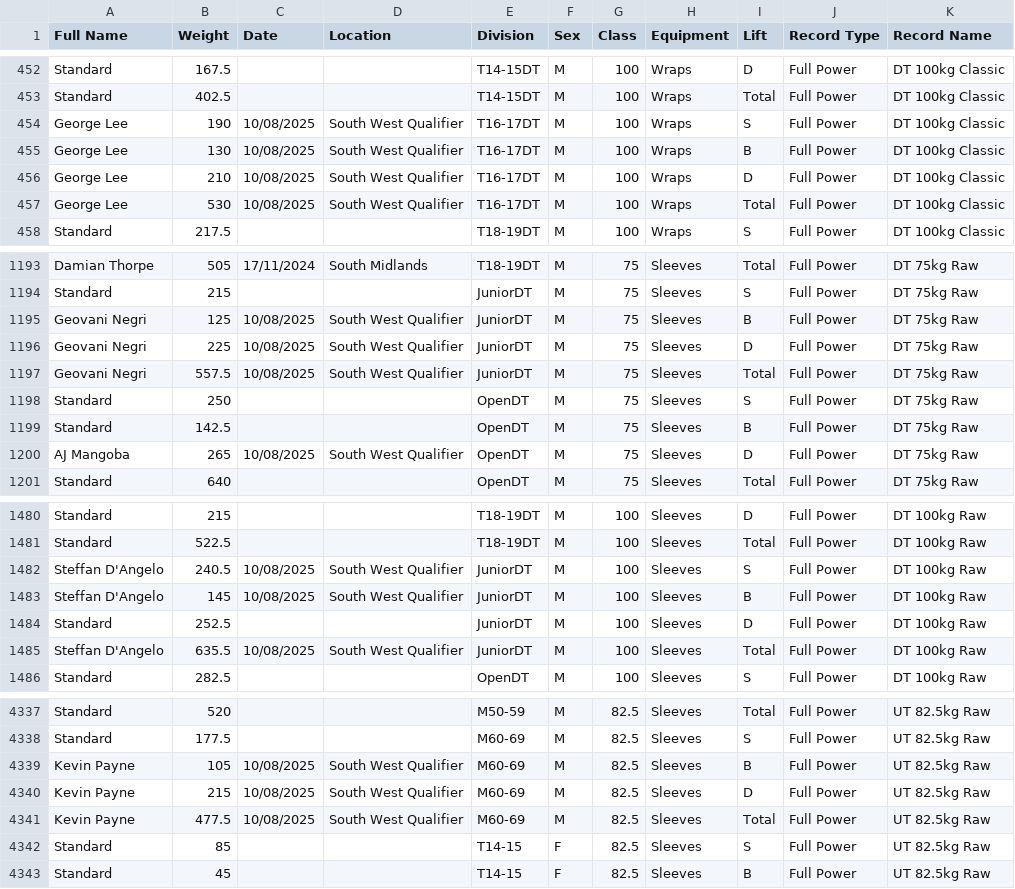
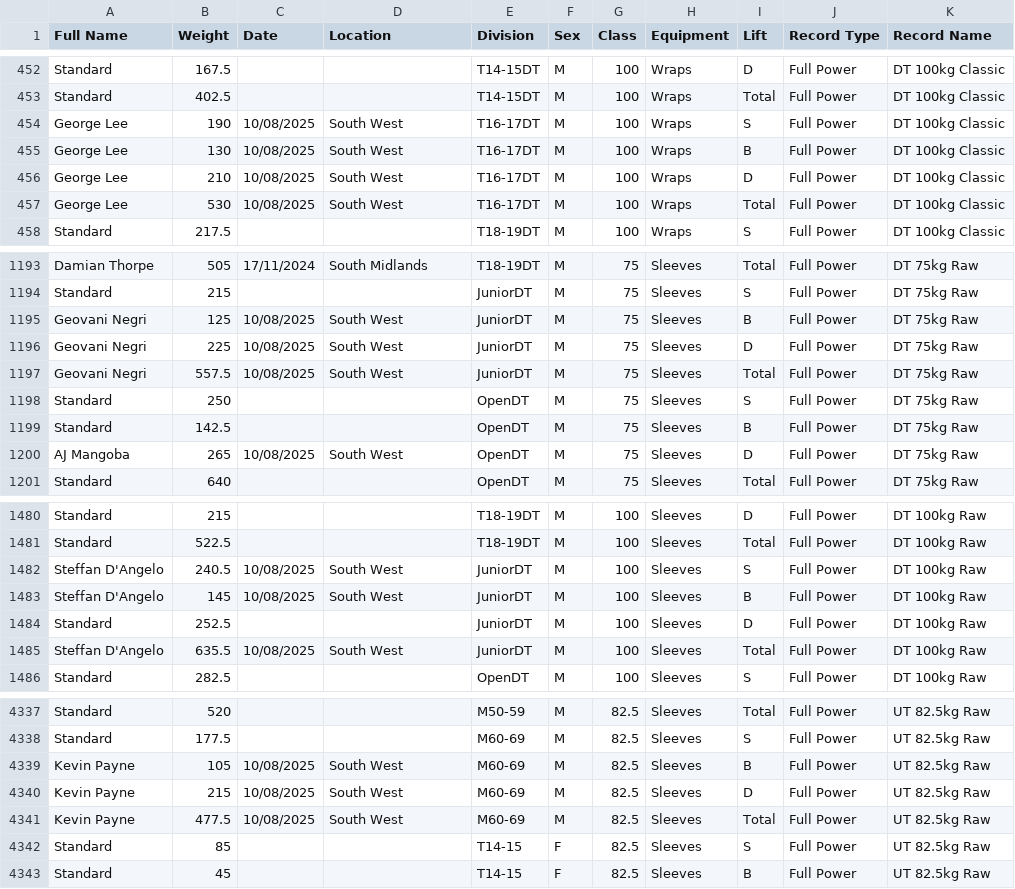
Before and after one commit to AdamWRPF/records, a CSV file: Records Master Sheet.csv, drawn as a sheet; only a part is shown, gaps mark what is left out; the diff covers the shown part only.

Commit message:
Add files via upload

```diff
--- a/Records Master Sheet.csv
+++ b/Records Master Sheet.csv
@@ -453,6 +453,6 @@ Standard,167.5,,,T14-15DT,M,100,Wraps,D,Full Power,DT 100kg Classic
 Standard,402.5,,,T14-15DT,M,100,Wraps,Total,Full Power,DT 100kg Classic
-George Lee,190,10/08/2025,South West Qualifier,T16-17DT,M,100,Wraps,S,Full Power,DT 100kg Classic
-George Lee,130,10/08/2025,South West Qualifier,T16-17DT,M,100,Wraps,B,Full Power,DT 100kg Classic
-George Lee,210,10/08/2025,South West Qualifier,T16-17DT,M,100,Wraps,D,Full Power,DT 100kg Classic
-George Lee,530,10/08/2025,South West Qualifier,T16-17DT,M,100,Wraps,Total,Full Power,DT 100kg Classic
+George Lee,190,10/08/2025,South West,T16-17DT,M,100,Wraps,S,Full Power,DT 100kg Classic
+George Lee,130,10/08/2025,South West,T16-17DT,M,100,Wraps,B,Full Power,DT 100kg Classic
+George Lee,210,10/08/2025,South West,T16-17DT,M,100,Wraps,D,Full Power,DT 100kg Classic
+George Lee,530,10/08/2025,South West,T16-17DT,M,100,Wraps,Total,Full Power,DT 100kg Classic
 Standard,217.5,,,T18-19DT,M,100,Wraps,S,Full Power,DT 100kg Classic
@@ -1194,8 +1194,8 @@ Damian Thorpe,505,17/11/2024,South Midlands,T18-19DT,M,75,Sleeves,Total,Full Pow
 Standard,215,,,JuniorDT,M,75,Sleeves,S,Full Power,DT 75kg Raw
-Geovani Negri,125,10/08/2025,South West Qualifier,JuniorDT,M,75,Sleeves,B,Full Power,DT 75kg Raw
-Geovani Negri,225,10/08/2025,South West Qualifier,JuniorDT,M,75,Sleeves,D,Full Power,DT 75kg Raw
-Geovani Negri,557.5,10/08/2025,South West Qualifier,JuniorDT,M,75,Sleeves,Total,Full Power,DT 75kg Raw
+Geovani Negri,125,10/08/2025,South West,JuniorDT,M,75,Sleeves,B,Full Power,DT 75kg Raw
+Geovani Negri,225,10/08/2025,South West,JuniorDT,M,75,Sleeves,D,Full Power,DT 75kg Raw
+Geovani Negri,557.5,10/08/2025,South West,JuniorDT,M,75,Sleeves,Total,Full Power,DT 75kg Raw
 Standard,250,,,OpenDT,M,75,Sleeves,S,Full Power,DT 75kg Raw
 Standard,142.5,,,OpenDT,M,75,Sleeves,B,Full Power,DT 75kg Raw
-AJ Mangoba,265,10/08/2025,South West Qualifier,OpenDT,M,75,Sleeves,D,Full Power,DT 75kg Raw
+AJ Mangoba,265,10/08/2025,South West,OpenDT,M,75,Sleeves,D,Full Power,DT 75kg Raw
 Standard,640,,,OpenDT,M,75,Sleeves,Total,Full Power,DT 75kg Raw
@@ -1481,6 +1481,6 @@ Standard,215,,,T18-19DT,M,100,Sleeves,D,Full Power,DT 100kg Raw
 Standard,522.5,,,T18-19DT,M,100,Sleeves,Total,Full Power,DT 100kg Raw
-Steffan D'Angelo,240.5,10/08/2025,South West Qualifier,JuniorDT,M,100,Sleeves,S,Full Power,DT 100kg Raw
-Steffan D'Angelo,145,10/08/2025,South West Qualifier,JuniorDT,M,100,Sleeves,B,Full Power,DT 100kg Raw
+Steffan D'Angelo,240.5,10/08/2025,South West,JuniorDT,M,100,Sleeves,S,Full Power,DT 100kg Raw
+Steffan D'Angelo,145,10/08/2025,South West,JuniorDT,M,100,Sleeves,B,Full Power,DT 100kg Raw
 Standard,252.5,,,JuniorDT,M,100,Sleeves,D,Full Power,DT 100kg Raw
-Steffan D'Angelo,635.5,10/08/2025,South West Qualifier,JuniorDT,M,100,Sleeves,Total,Full Power,DT 100kg Raw
+Steffan D'Angelo,635.5,10/08/2025,South West,JuniorDT,M,100,Sleeves,Total,Full Power,DT 100kg Raw
 Standard,282.5,,,OpenDT,M,100,Sleeves,S,Full Power,DT 100kg Raw
@@ -4338,5 +4338,5 @@ Standard,520,,,M50-59,M,82.5,Sleeves,Total,Full Power,UT 82.5kg Raw
 Standard,177.5,,,M60-69,M,82.5,Sleeves,S,Full Power,UT 82.5kg Raw
-Kevin Payne,105,10/08/2025,South West Qualifier,M60-69,M,82.5,Sleeves,B,Full Power,UT 82.5kg Raw
-Kevin Payne,215,10/08/2025,South West Qualifier,M60-69,M,82.5,Sleeves,D,Full Power,UT 82.5kg Raw
-Kevin Payne,477.5,10/08/2025,South West Qualifier,M60-69,M,82.5,Sleeves,Total,Full Power,UT 82.5kg Raw
+Kevin Payne,105,10/08/2025,South West,M60-69,M,82.5,Sleeves,B,Full Power,UT 82.5kg Raw
+Kevin Payne,215,10/08/2025,South West,M60-69,M,82.5,Sleeves,D,Full Power,UT 82.5kg Raw
+Kevin Payne,477.5,10/08/2025,South West,M60-69,M,82.5,Sleeves,Total,Full Power,UT 82.5kg Raw
 Standard,85,,,T14-15,F,82.5,Sleeves,S,Full Power,UT 82.5kg Raw
```
Also changed, not shown: 11 edited cells elsewhere in this file.
